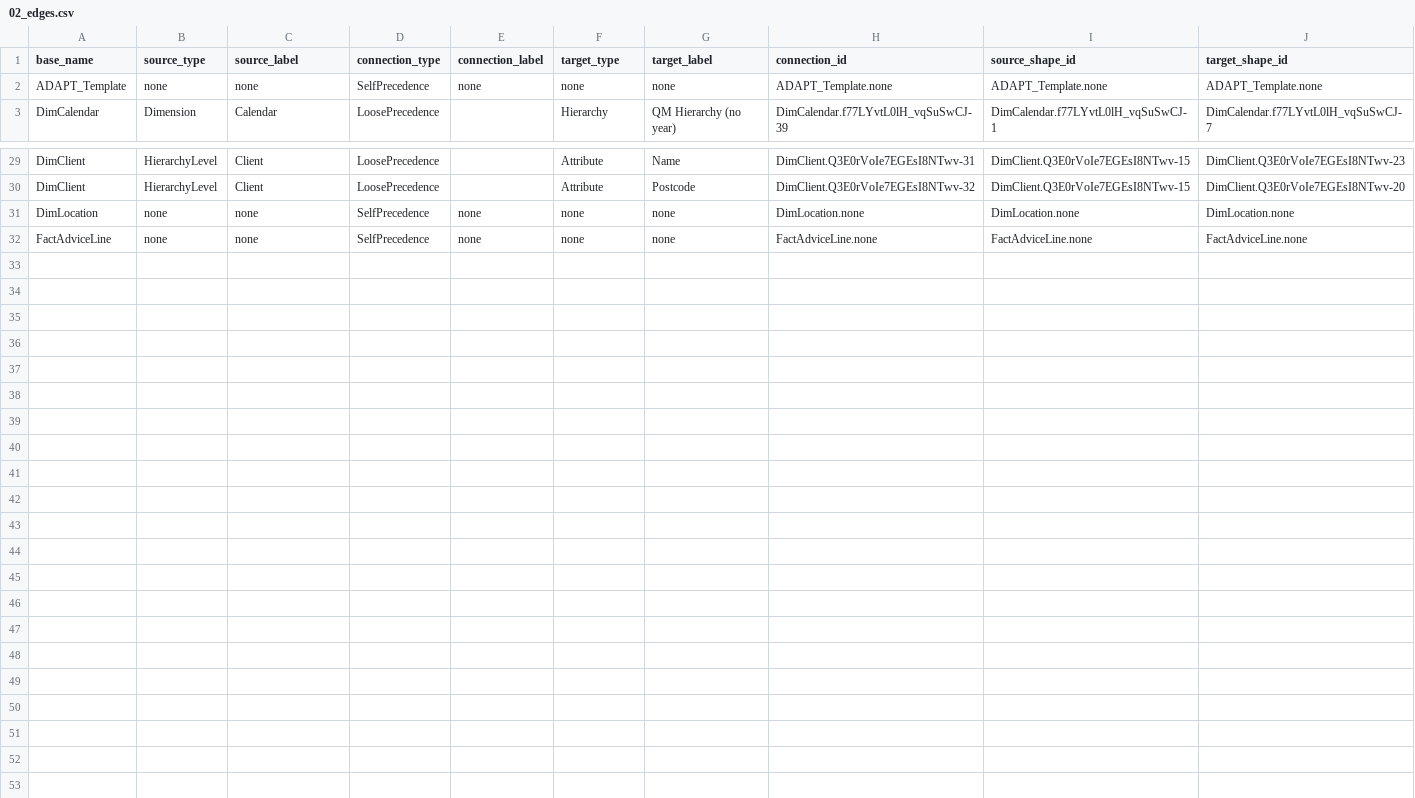
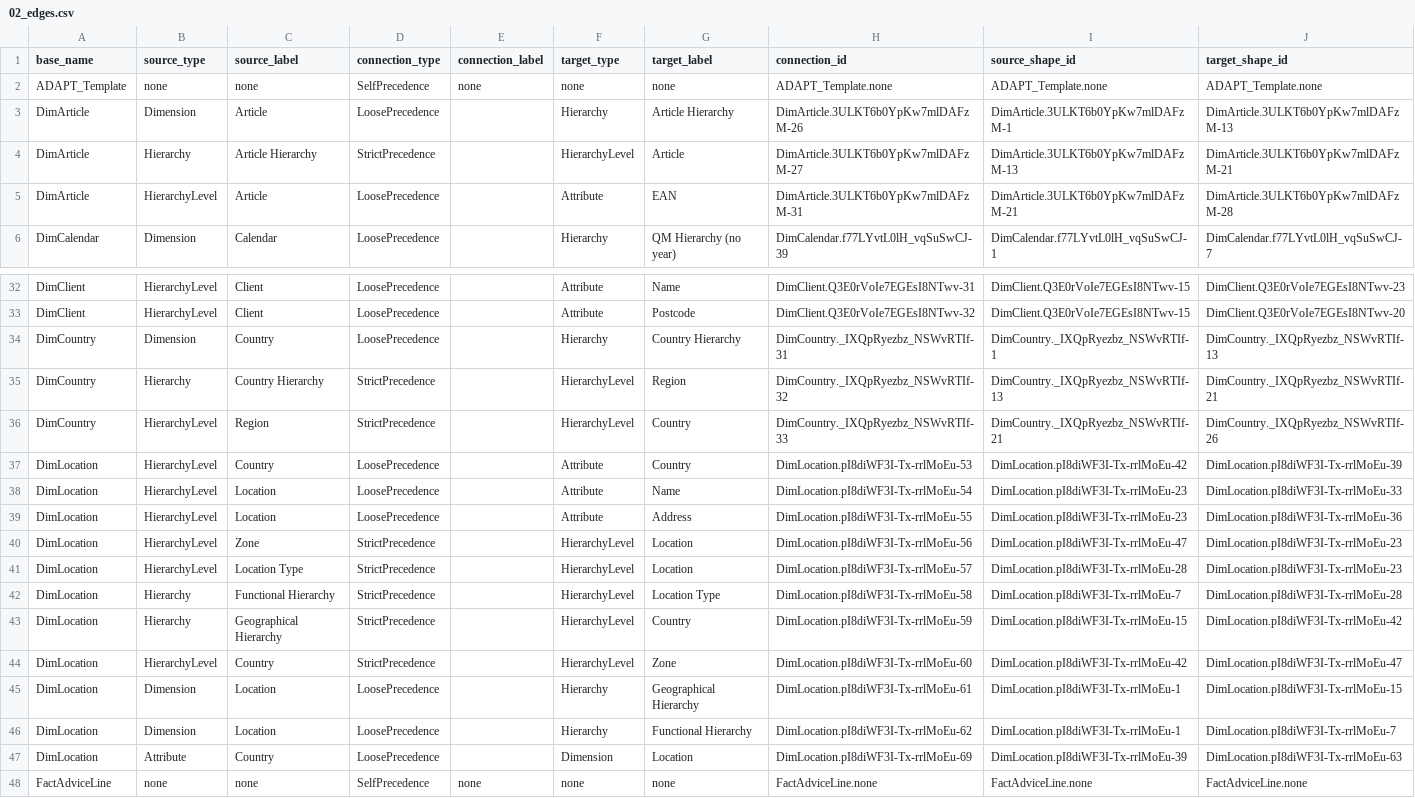
Before and after one commit to mtruschk/InboundADAPT, a CSV file: docs/02_edges.csv, drawn as a sheet; only a part is shown, gaps mark what is left out.

```diff
--- a/docs/02_edges.csv
+++ b/docs/02_edges.csv
@@ -2,2 +2,5 @@ base_name,source_type,source_label,connection_type,connection_label,target_type,
 ADAPT_Template,none,none,SelfPrecedence,none,none,none,ADAPT_Template.none,ADAPT_Template.none,ADAPT_Template.none
+DimArticle,Dimension,Article,LoosePrecedence,,Hierarchy,Article Hierarchy,DimArticle.3ULKT6b0YpKw7mlDAFzM-26,DimArticle.3ULKT6b0YpKw7mlDAFzM-1,DimArticle.3ULKT6b0YpKw7mlDAFzM-13
+DimArticle,Hierarchy,Article Hierarchy,StrictPrecedence,,HierarchyLevel,Article,DimArticle.3ULKT6b0YpKw7mlDAFzM-27,DimArticle.3ULKT6b0YpKw7mlDAFzM-13,DimArticle.3ULKT6b0YpKw7mlDAFzM-21
+DimArticle,HierarchyLevel,Article,LoosePrecedence,,Attribute,EAN,DimArticle.3ULKT6b0YpKw7mlDAFzM-31,DimArticle.3ULKT6b0YpKw7mlDAFzM-21,DimArticle.3ULKT6b0YpKw7mlDAFzM-28
 DimCalendar,Dimension,Calendar,LoosePrecedence,,Hierarchy,QM Hierarchy (no year),DimCalendar.f77LYvtL0lH_vqSuSwCJ-39,DimCalendar.f77LYvtL0lH_vqSuSwCJ-1,DimCalendar.f77LYvtL0lH_vqSuSwCJ-7
@@ -30,3 +33,16 @@ DimClient,HierarchyLevel,Client,LoosePrecedence,,Attribute,Name,DimClient.Q3E0rV
 DimClient,HierarchyLevel,Client,LoosePrecedence,,Attribute,Postcode,DimClient.Q3E0rVoIe7EGEsI8NTwv-32,DimClient.Q3E0rVoIe7EGEsI8NTwv-15,DimClient.Q3E0rVoIe7EGEsI8NTwv-20
-DimLocation,none,none,SelfPrecedence,none,none,none,DimLocation.none,DimLocation.none,DimLocation.none
+DimCountry,Dimension,Country,LoosePrecedence,,Hierarchy,Country Hierarchy,DimCountry._IXQpRyezbz_NSWvRTIf-31,DimCountry._IXQpRyezbz_NSWvRTIf-1,DimCountry._IXQpRyezbz_NSWvRTIf-13
+DimCountry,Hierarchy,Country Hierarchy,StrictPrecedence,,HierarchyLevel,Region,DimCountry._IXQpRyezbz_NSWvRTIf-32,DimCountry._IXQpRyezbz_NSWvRTIf-13,DimCountry._IXQpRyezbz_NSWvRTIf-21
+DimCountry,HierarchyLevel,Region,StrictPrecedence,,HierarchyLevel,Country,DimCountry._IXQpRyezbz_NSWvRTIf-33,DimCountry._IXQpRyezbz_NSWvRTIf-21,DimCountry._IXQpRyezbz_NSWvRTIf-26
+DimLocation,HierarchyLevel,Country,LoosePrecedence,,Attribute,Country,DimLocation.pI8diWF3I-Tx-rrlMoEu-53,DimLocation.pI8diWF3I-Tx-rrlMoEu-42,DimLocation.pI8diWF3I-Tx-rrlMoEu-39
+DimLocation,HierarchyLevel,Location,LoosePrecedence,,Attribute,Name,DimLocation.pI8diWF3I-Tx-rrlMoEu-54,DimLocation.pI8diWF3I-Tx-rrlMoEu-23,DimLocation.pI8diWF3I-Tx-rrlMoEu-33
+DimLocation,HierarchyLevel,Location,LoosePrecedence,,Attribute,Address,DimLocation.pI8diWF3I-Tx-rrlMoEu-55,DimLocation.pI8diWF3I-Tx-rrlMoEu-23,DimLocation.pI8diWF3I-Tx-rrlMoEu-36
+DimLocation,HierarchyLevel,Zone,StrictPrecedence,,HierarchyLevel,Location,DimLocation.pI8diWF3I-Tx-rrlMoEu-56,DimLocation.pI8diWF3I-Tx-rrlMoEu-47,DimLocation.pI8diWF3I-Tx-rrlMoEu-23
+DimLocation,HierarchyLevel,Location Type,StrictPrecedence,,HierarchyLevel,Location,DimLocation.pI8diWF3I-Tx-rrlMoEu-57,DimLocation.pI8diWF3I-Tx-rrlMoEu-28,DimLocation.pI8diWF3I-Tx-rrlMoEu-23
+DimLocation,Hierarchy,Functional Hierarchy,StrictPrecedence,,HierarchyLevel,Location Type,DimLocation.pI8diWF3I-Tx-rrlMoEu-58,DimLocation.pI8diWF3I-Tx-rrlMoEu-7,DimLocation.pI8diWF3I-Tx-rrlMoEu-28
+DimLocation,Hierarchy,Geographical Hierarchy,StrictPrecedence,,HierarchyLevel,Country,DimLocation.pI8diWF3I-Tx-rrlMoEu-59,DimLocation.pI8diWF3I-Tx-rrlMoEu-15,DimLocation.pI8diWF3I-Tx-rrlMoEu-42
+DimLocation,HierarchyLevel,Country,StrictPrecedence,,HierarchyLevel,Zone,DimLocation.pI8diWF3I-Tx-rrlMoEu-60,DimLocation.pI8diWF3I-Tx-rrlMoEu-42,DimLocation.pI8diWF3I-Tx-rrlMoEu-47
+DimLocation,Dimension,Location,LoosePrecedence,,Hierarchy,Geographical Hierarchy,DimLocation.pI8diWF3I-Tx-rrlMoEu-61,DimLocation.pI8diWF3I-Tx-rrlMoEu-1,DimLocation.pI8diWF3I-Tx-rrlMoEu-15
+DimLocation,Dimension,Location,LoosePrecedence,,Hierarchy,Functional Hierarchy,DimLocation.pI8diWF3I-Tx-rrlMoEu-62,DimLocation.pI8diWF3I-Tx-rrlMoEu-1,DimLocation.pI8diWF3I-Tx-rrlMoEu-7
+DimLocation,Attribute,Country,LoosePrecedence,,Dimension,Location,DimLocation.pI8diWF3I-Tx-rrlMoEu-69,DimLocation.pI8diWF3I-Tx-rrlMoEu-39,DimLocation.pI8diWF3I-Tx-rrlMoEu-63
 FactAdviceLine,none,none,SelfPrecedence,none,none,none,FactAdviceLine.none,FactAdviceLine.none,FactAdviceLine.none
```
Also changed, not shown: docs/01_nodes.csv, 6 other files.
